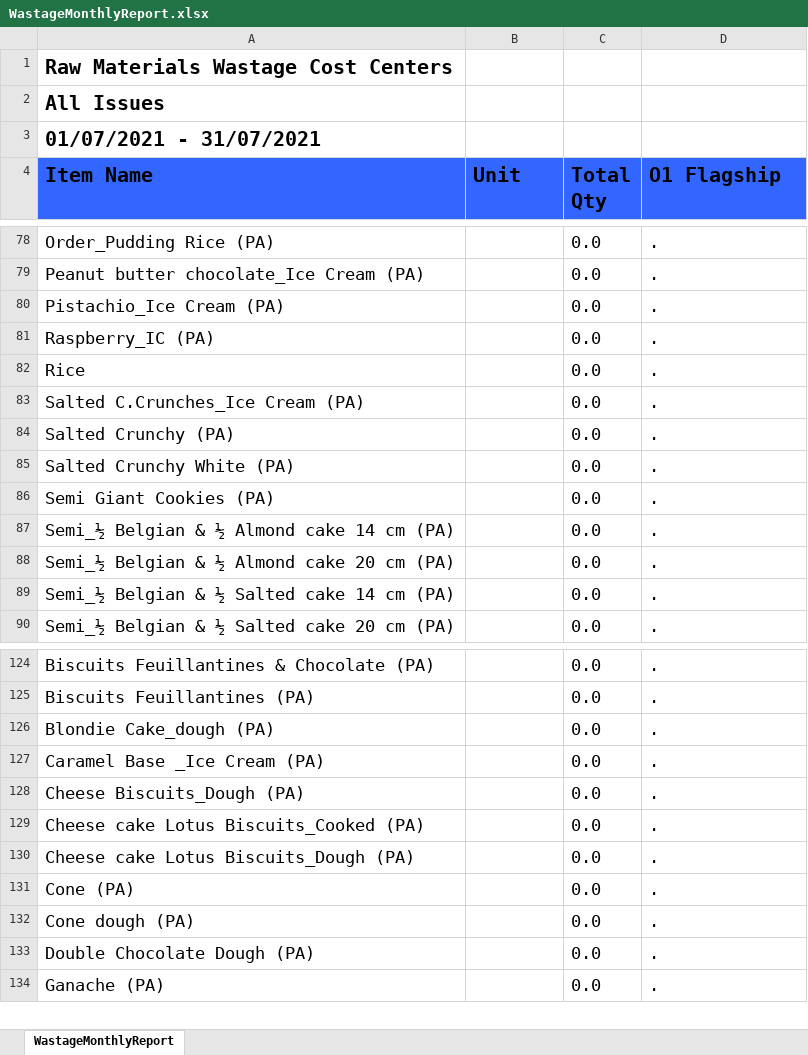
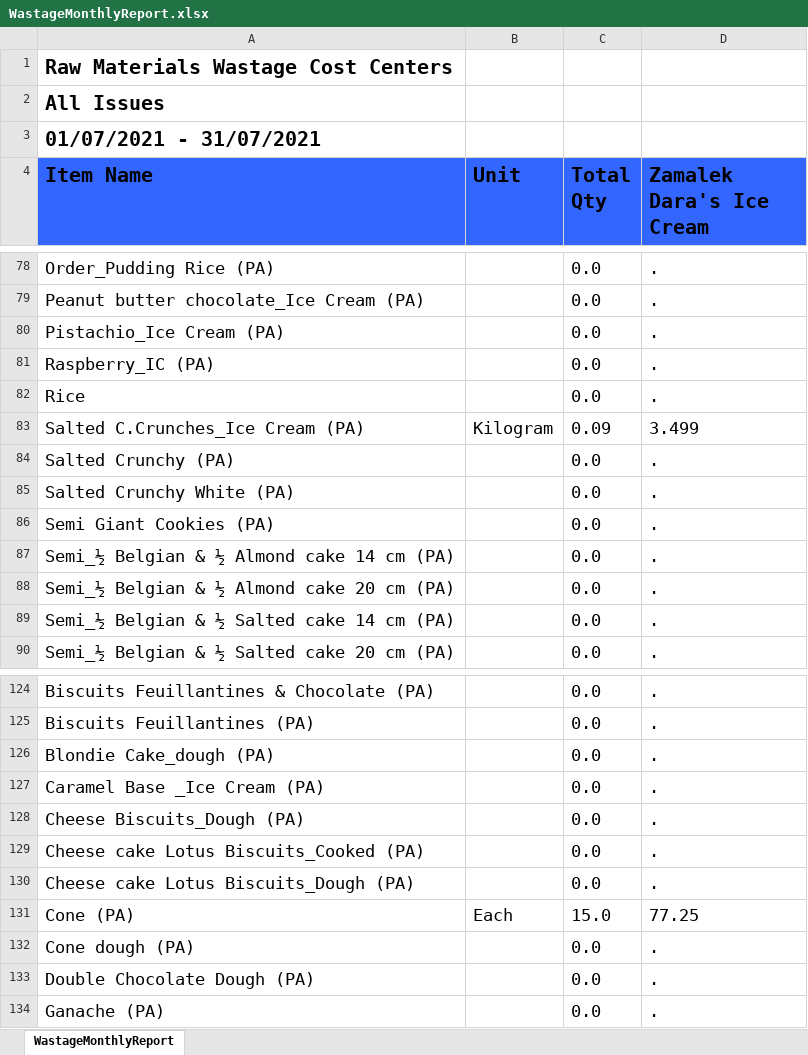
Before and after one commit to bendary577/bank-masr-integration-backend, an Excel workbook: Dara's Ice Cream/Wastage/CustomReports/WastageMonthlyReport.xlsx, sheet WastageMonthlyReport, drawn as a sheet; only a part is shown, gaps mark what is left out; values as stored, in another font and other column widths than the file's, no borders; the diff covers the shown part only; the diff names each change by its address in the sheet, - before the commit and + after, or states it on an @@ line.

Commit message:
OSII - sum total value of sme item under same location

```diff
--- a/Dara's Ice Cream/Wastage/CustomReports/WastageMonthlyReport.xlsx (sheet WastageMonthlyReport)
+++ b/Dara's Ice Cream/Wastage/CustomReports/WastageMonthlyReport.xlsx (sheet WastageMonthlyReport)
-D4: O1 Flagship
+D4: Zamalek Dara's Ice Cream
-B83 (Unit): (empty)
+B83 (Unit): Kilogram
-C83 (Total Qty): 0.0
+C83 (Total Qty): 0.09
-D83 (Zamalek Dara's Ice Cream): .
+D83 (Zamalek Dara's Ice Cream): 3.499
-B131 (Unit): (empty)
+B131 (Unit): Each
-C131 (Total Qty): 0.0
+C131 (Total Qty): 15.0
-D131 (Zamalek Dara's Ice Cream): .
+D131 (Zamalek Dara's Ice Cream): 77.25
```
Also changed, not shown: 21 edited cells elsewhere in this sheet, 1 other file.
